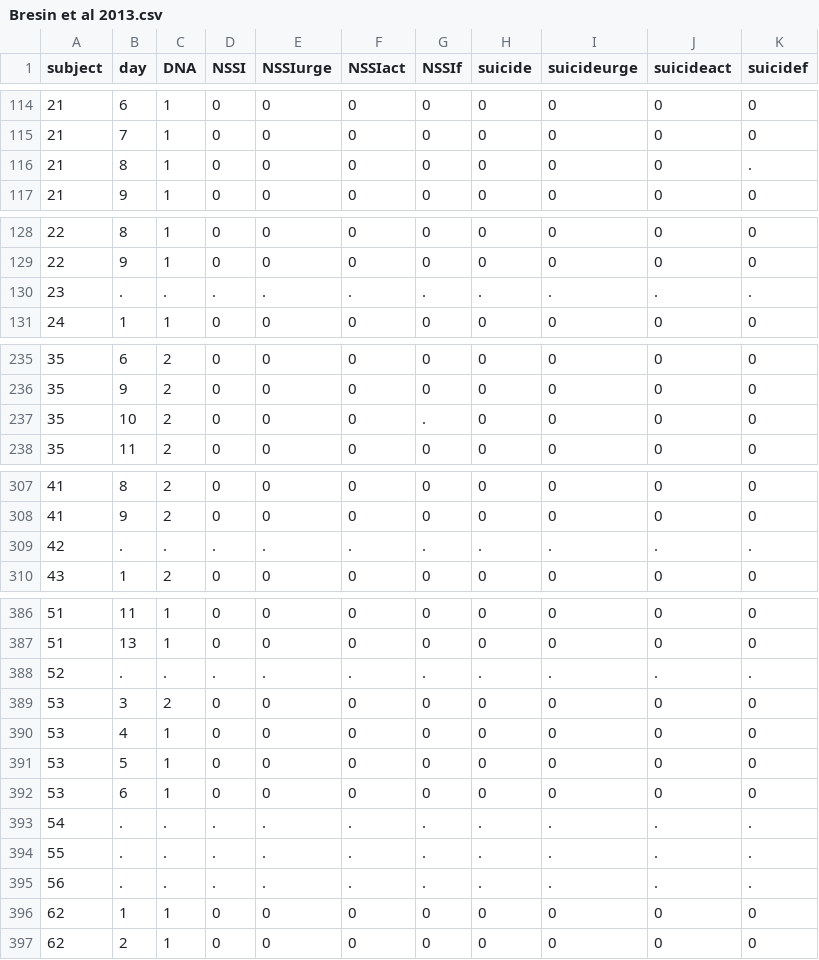
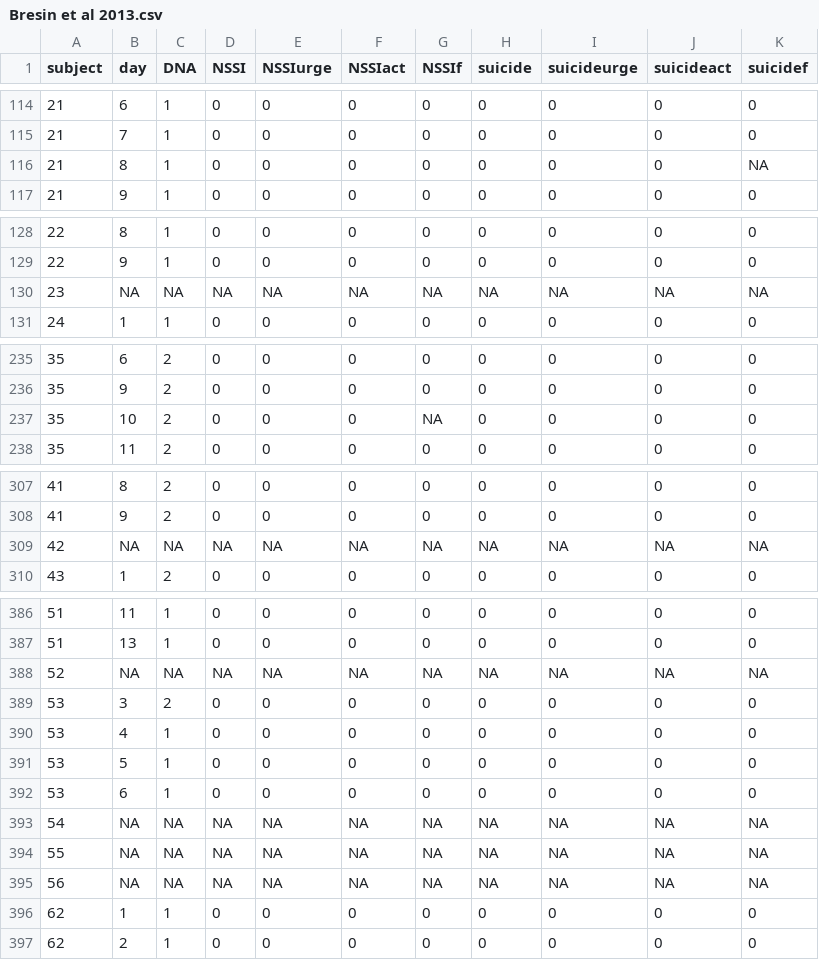
Before and after one commit to kskuehn/NA-SITB_meta, a CSV file: Data/Bresin et al 2013.csv, drawn as a sheet; only a part is shown, gaps mark what is left out.

Commit message:
Commit

```diff
--- a/Data/Bresin et al 2013.csv
+++ b/Data/Bresin et al 2013.csv
@@ -115,3 +115,3 @@
 21,7,1,0,0,0,0,0,0,0,0
-21,8,1,0,0,0,0,0,0,0,.
+21,8,1,0,0,0,0,0,0,0,NA
 21,9,1,0,0,0,0,0,0,0,0
@@ -129,3 +129,3 @@
 22,9,1,0,0,0,0,0,0,0,0
-23,.,.,.,.,.,.,.,.,.,.
+23,NA,NA,NA,NA,NA,NA,NA,NA,NA,NA
 24,1,1,0,0,0,0,0,0,0,0
@@ -236,3 +236,3 @@
 35,9,2,0,0,0,0,0,0,0,0
-35,10,2,0,0,0,.,0,0,0,0
+35,10,2,0,0,0,NA,0,0,0,0
 35,11,2,0,0,0,0,0,0,0,0
@@ -308,3 +308,3 @@
 41,9,2,0,0,0,0,0,0,0,0
-42,.,.,.,.,.,.,.,.,.,.
+42,NA,NA,NA,NA,NA,NA,NA,NA,NA,NA
 43,1,2,0,0,0,0,0,0,0,0
@@ -387,3 +387,3 @@
 51,13,1,0,0,0,0,0,0,0,0
-52,.,.,.,.,.,.,.,.,.,.
+52,NA,NA,NA,NA,NA,NA,NA,NA,NA,NA
 53,3,2,0,0,0,0,0,0,0,0
@@ -392,5 +392,5 @@
 53,6,1,0,0,0,0,0,0,0,0
-54,.,.,.,.,.,.,.,.,.,.
-55,.,.,.,.,.,.,.,.,.,.
-56,.,.,.,.,.,.,.,.,.,.
+54,NA,NA,NA,NA,NA,NA,NA,NA,NA,NA
+55,NA,NA,NA,NA,NA,NA,NA,NA,NA,NA
+56,NA,NA,NA,NA,NA,NA,NA,NA,NA,NA
 62,1,1,0,0,0,0,0,0,0,0
```
